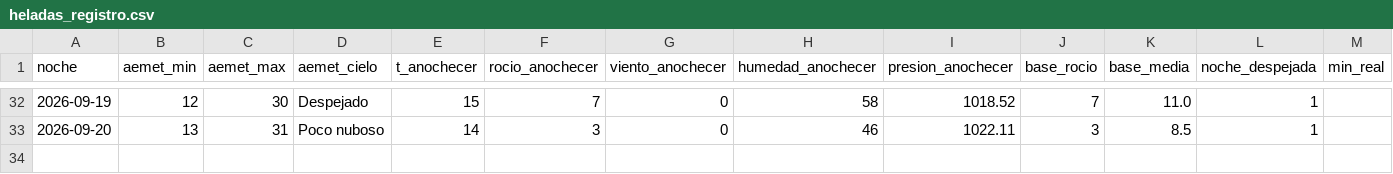
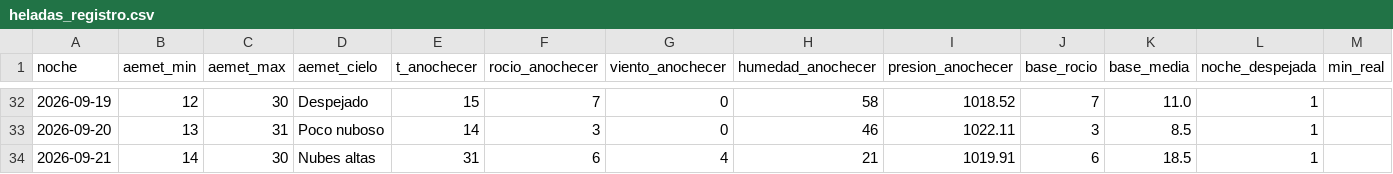
Before and after one commit to patriciadiezm/estacion, a CSV file: heladas_registro.csv, drawn as a sheet; only a part is shown, gaps mark what is left out; rows hold the shown columns only; the diff names each change by its address in the sheet, - before the commit and + after, or states it on an @@ line.

```diff
--- a/heladas_registro.csv
+++ b/heladas_registro.csv
+row 34: 2026-09-21 | 14 | 30 | Nubes altas | 31 | 6 | 4 | 21 | 1019.91 | 6 | 18.5 | 1
```
